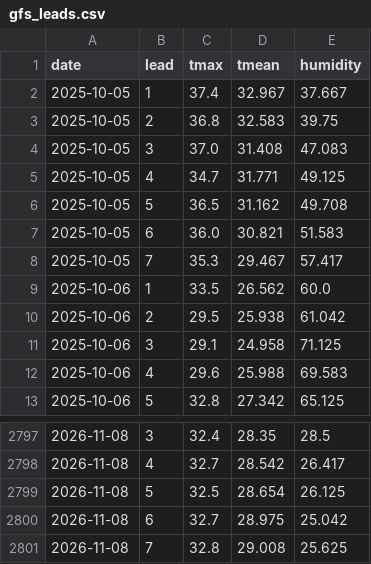
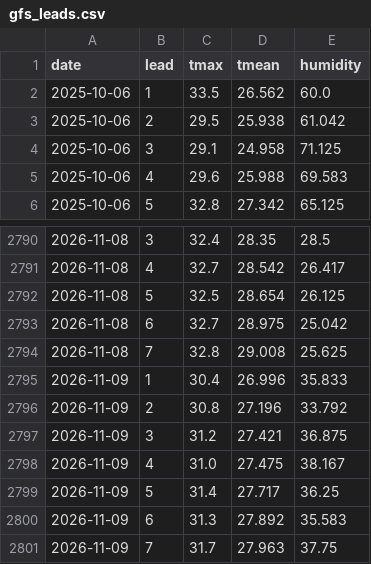
Before and after one commit to Shadab5706/delhi-peak-demand, a CSV file: pipeline/data/gfs_leads.csv, drawn as a sheet; only a part is shown, gaps mark what is left out; removed rows and columns are numbered as before the commit, all else as after; the diff names each change by its address in the sheet, - before the commit and + after, or states it on an @@ line.

```diff
--- a/pipeline/data/gfs_leads.csv
+++ b/pipeline/data/gfs_leads.csv
-row 2: 2025-10-05 | 1 | 37.4 | 32.967 | 37.667
-row 3: 2025-10-05 | 2 | 36.8 | 32.583 | 39.75
-row 4: 2025-10-05 | 3 | 37.0 | 31.408 | 47.083
-row 5: 2025-10-05 | 4 | 34.7 | 31.771 | 49.125
-row 6: 2025-10-05 | 5 | 36.5 | 31.162 | 49.708
-row 7: 2025-10-05 | 6 | 36.0 | 30.821 | 51.583
-row 8: 2025-10-05 | 7 | 35.3 | 29.467 | 57.417
+row 2795: 2026-11-09 | 1 | 30.4 | 26.996 | 35.833
+row 2796: 2026-11-09 | 2 | 30.8 | 27.196 | 33.792
+row 2797: 2026-11-09 | 3 | 31.2 | 27.421 | 36.875
+row 2798: 2026-11-09 | 4 | 31.0 | 27.475 | 38.167
+row 2799: 2026-11-09 | 5 | 31.4 | 27.717 | 36.25
+row 2800: 2026-11-09 | 6 | 31.3 | 27.892 | 35.583
+row 2801: 2026-11-09 | 7 | 31.7 | 27.963 | 37.75
```
Also changed, not shown: 2 other files.
